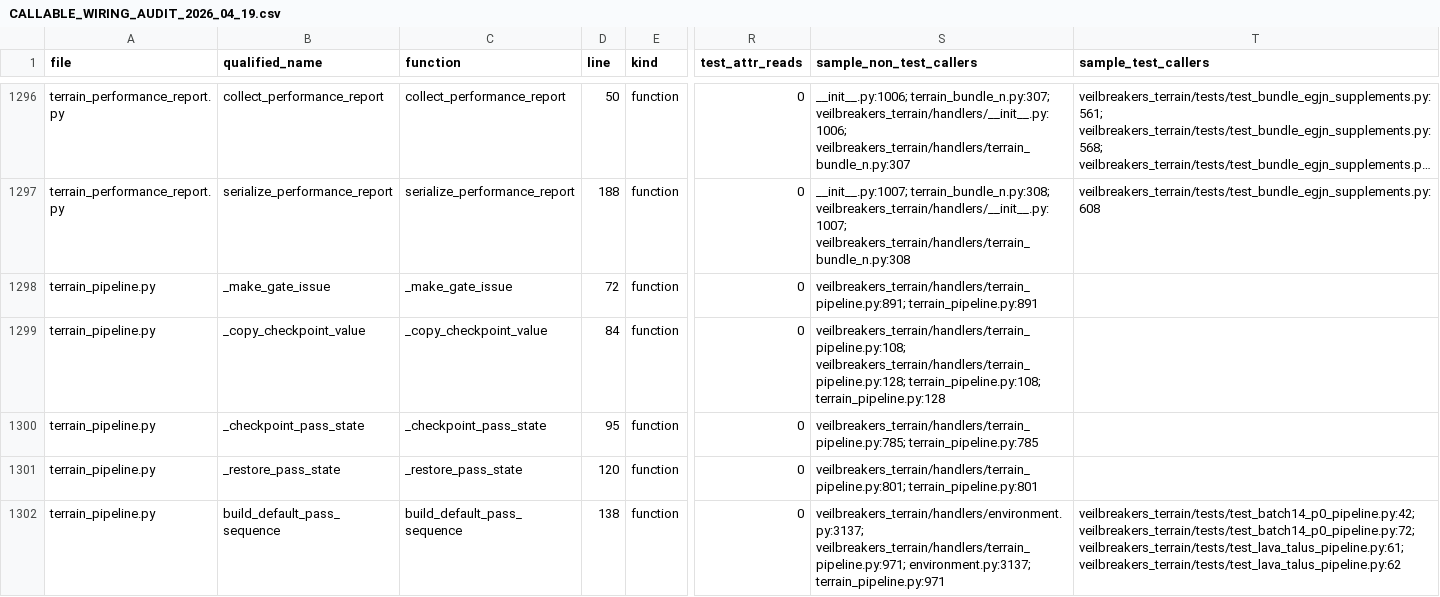
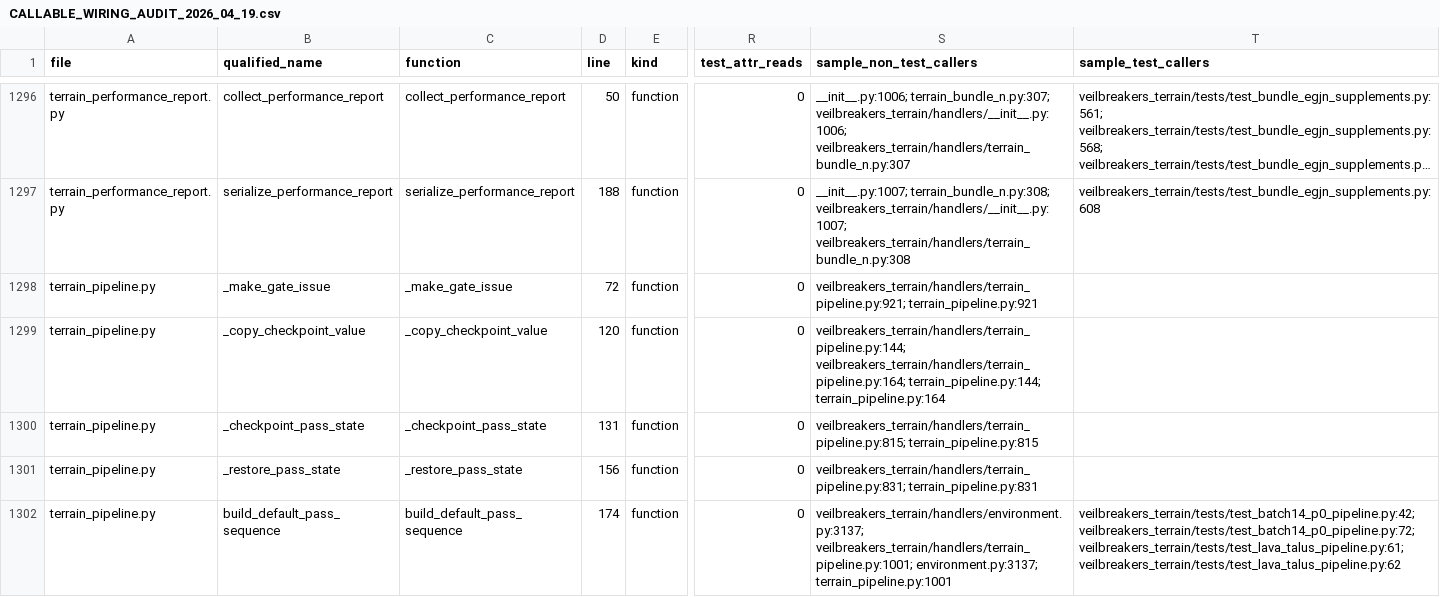
Before and after one commit to Sharks820/veilbreakers-terrain, a CSV file: output/spreadsheet/CALLABLE_WIRING_AUDIT_2026_04_19.csv, drawn as a sheet; only a part is shown, gaps mark what is left out; long unchanged cells end in …; the diff covers the shown part only; the diff names each change by its address in the sheet, - before the commit and + after, or states it on an @@ line.

```diff
--- a/output/spreadsheet/CALLABLE_WIRING_AUDIT_2026_04_19.csv
+++ b/output/spreadsheet/CALLABLE_WIRING_AUDIT_2026_04_19.csv
-S1298 (sample_non_test_callers): veilbreakers_terrain/handlers/terrain_pipeline.py:891; terrain_pipeline.py:891
+S1298 (sample_non_test_callers): veilbreakers_terrain/handlers/terrain_pipeline.py:921; terrain_pipeline.py:921
-D1299 (line): 84
+D1299 (line): 120
-S1299 (sample_non_test_callers): veilbreakers_terrain/handlers/terrain_pipeline.py:108; veilbreakers_terrain/handlers/terrain_pipeline.py:128; terrain_pipeline.py:108; terrain_pipeline.py:128
+S1299 (sample_non_test_callers): veilbreakers_terrain/handlers/terrain_pipeline.py:144; veilbreakers_terrain/handlers/terrain_pipeline.py:164; terrain_pipeline.py:144; terrain_pipeline.py:164
-D1300 (line): 95
+D1300 (line): 131
-S1300 (sample_non_test_callers): veilbreakers_terrain/handlers/terrain_pipeline.py:785; terrain_pipeline.py:785
+S1300 (sample_non_test_callers): veilbreakers_terrain/handlers/terrain_pipeline.py:815; terrain_pipeline.py:815
-D1301 (line): 120
+D1301 (line): 156
-S1301 (sample_non_test_callers): veilbreakers_terrain/handlers/terrain_pipeline.py:801; terrain_pipeline.py:801
+S1301 (sample_non_test_callers): veilbreakers_terrain/handlers/terrain_pipeline.py:831; terrain_pipeline.py:831
-D1302 (line): 138
+D1302 (line): 174
-S1302 (sample_non_test_callers): veilbreakers_terrain/handlers/environment.py:3137; veilbreakers_terrain/handlers/terrain_pipeline.py:971; environment.py:3137; terrain_pipeline.py:971
+S1302 (sample_non_test_callers): veilbreakers_terrain/handlers/environment.py:3137; veilbreakers_terrain/handlers/terrain_pipeline.py:1001; environment.py:3137; terrain_pipeline.py:1001
```
Also changed, not shown: 71 edited cells elsewhere in this file, 3 other files.
